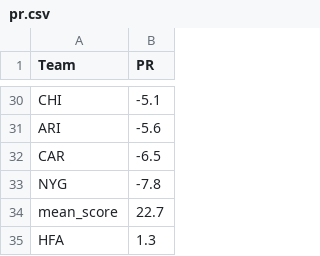
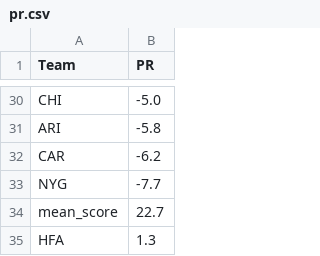
Before and after one commit to ChristopherDavisUCI/NFL2023-Simulation, a CSV file: data/pr.csv, drawn as a sheet; only a part is shown, gaps mark what is left out; the diff covers the shown part only; the diff names each change by its address in the sheet, - before the commit and + after, or states it on an @@ line.

```diff
--- a/data/pr.csv
+++ b/data/pr.csv
-B30 (PR): -5.1
+B30 (PR): -5.0
-B31 (PR): -5.6
+B31 (PR): -5.8
-B32 (PR): -6.5
+B32 (PR): -6.2
-B33 (PR): -7.8
+B33 (PR): -7.7
```
Also changed, not shown: 7 added rows, 7 removed rows and 15 edited cells elsewhere in this file, data/markets.csv, schedules/schedule23.csv.
